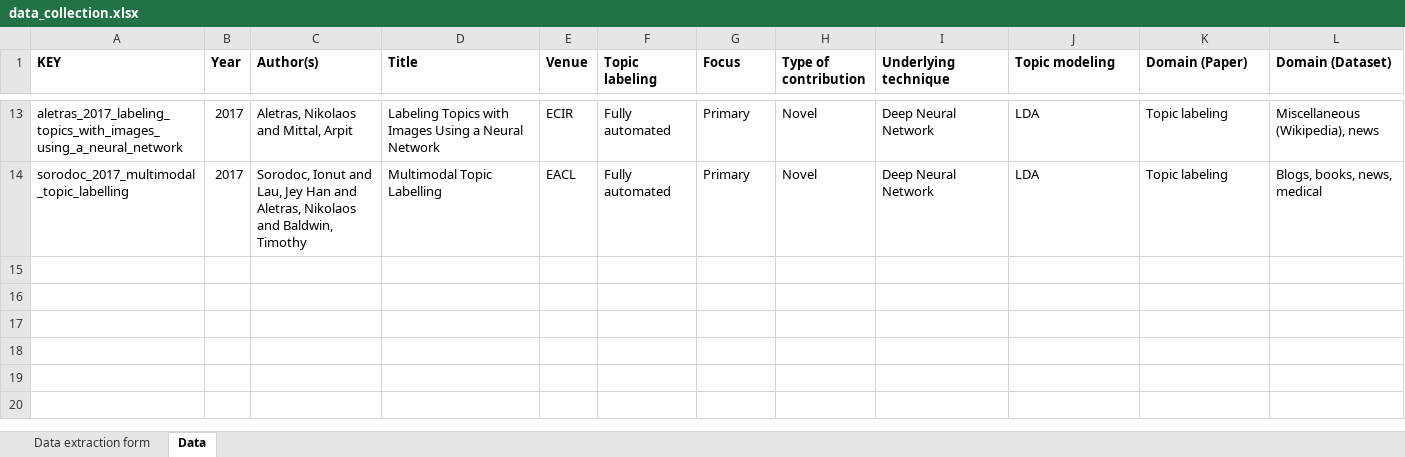
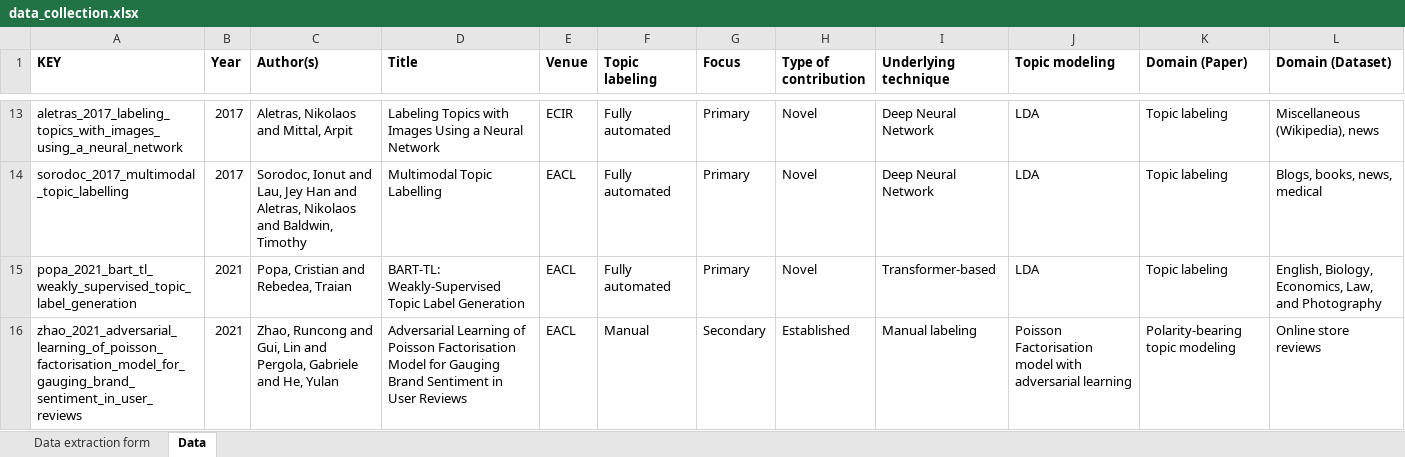
Before and after one commit to iberius96/Msc_Thesis, an Excel workbook: Data collection/data_collection.xlsx, sheet Data, drawn as a sheet; only a part is shown, gaps mark what is left out; values as stored, in another font and other column widths than the file's, no borders; the diff names each change by its address in the sheet, - before the commit and + after, or states it on an @@ line.

```diff
--- a/Data collection/data_collection.xlsx (sheet Data)
+++ b/Data collection/data_collection.xlsx (sheet Data)
+row 15: popa_2021_bart_tl_weakly_supervised_topic_label_generation | 2021 | Popa, Cristian and Rebedea, Traian | BART-TL: Weakly-Supervised Topic Label Generation | EACL | Fully automated | Primary | Novel | Transformer-based | LDA | Topic labeling | English, Biology, Economics, Law, and Photography
+row 16: zhao_2021_adversarial_learning_of_poisson_factorisation_model_for_gauging_brand_sentiment_in_user_reviews | 2021 | Zhao, Runcong and Gui, Lin and Pergola, Gabriele and He, Yulan | Adversarial Learning of Poisson Factorisation Model for Gauging Brand Sentiment in User Reviews | EACL | Manual | Secondary | Established | Manual labeling | Poisson Factorisation model with adversarial learning | Polarity-bearing topic modeling | Online store reviews
```
Also changed, not shown: activities_calendar.xlsx, 9 other files.
